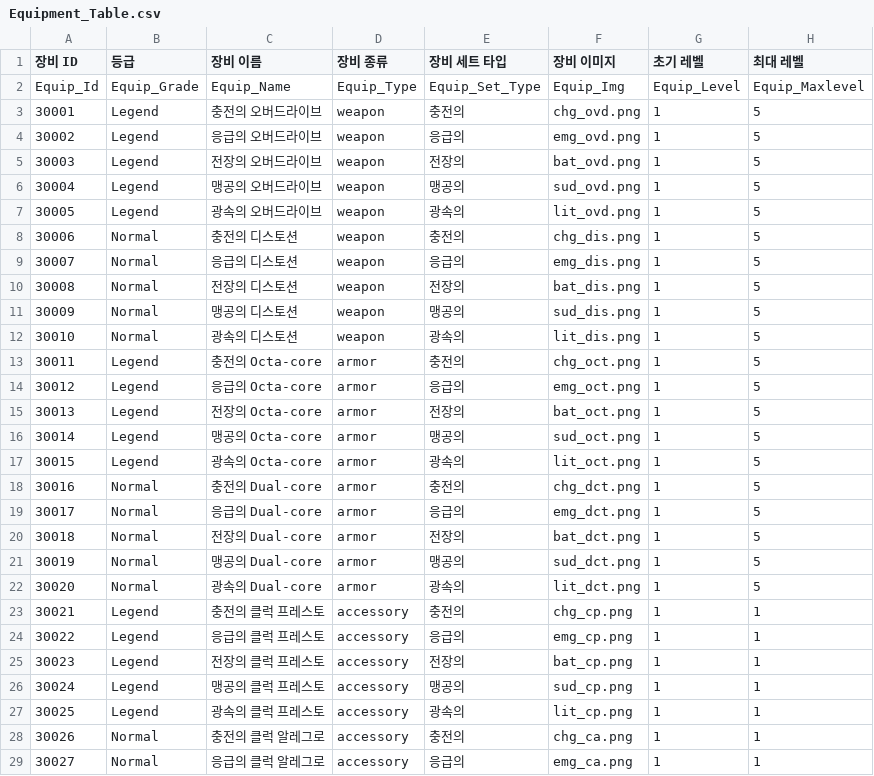
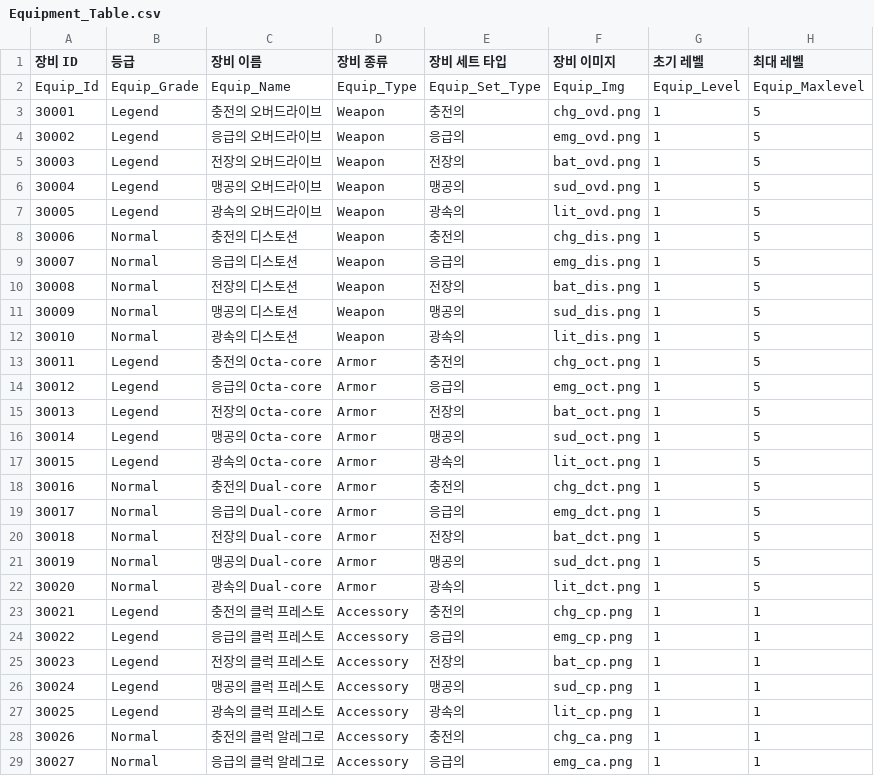
Before and after one commit to ikarijaeyoung/Project_SkyPower, a CSV file: Assets/Resources/CSV/Equipment_Table.csv, drawn as a sheet; only a part is shown; the diff covers the shown part only; the diff names each change by its address in the sheet, - before the commit and + after, or states it on an @@ line.

Commit message:
[Feat] Equipment and UI
- 장비 탈착과 UI에 기능 연결 완료
- 세이브 연동 필요
- 강화 구현 진행 중
- 강화 이후(캐릭터포함) 가챠 진행

```diff
--- a/Assets/Resources/CSV/Equipment_Table.csv
+++ b/Assets/Resources/CSV/Equipment_Table.csv
-D3:D12 (장비 종류): weapon
+D3:D12 (장비 종류): Weapon
-D13:D22 (장비 종류): armor
+D13:D22 (장비 종류): Armor
-D23:D29 (장비 종류): accessory
+D23:D29 (장비 종류): Accessory
```
Also changed, not shown: 3 edited cells elsewhere in this file, 37 other files.
